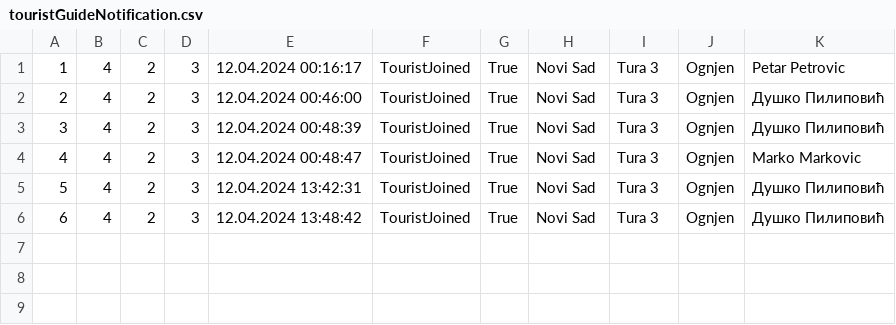
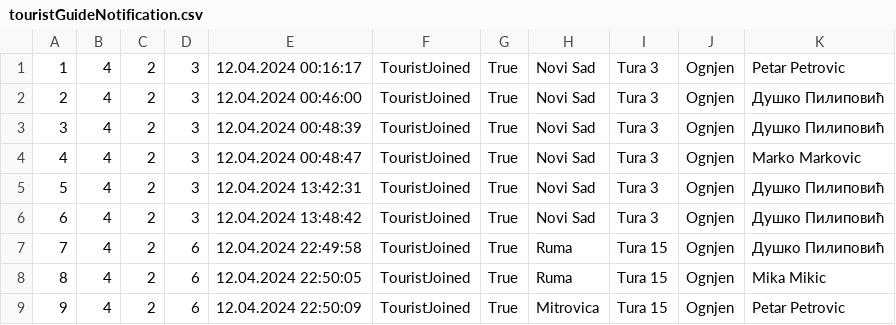
Before and after one commit to marija-djurdjevic/Booking, a CSV file: Resources/Data/touristGuideNotification.csv, drawn as a sheet.

```diff
--- a/Resources/Data/touristGuideNotification.csv
+++ b/Resources/Data/touristGuideNotification.csv
@@ -6 +6,4 @@
 6|4|2|3|12.04.2024 13:48:42|TouristJoined|True|Novi Sad|Tura 3|Ognjen|Душко Пилиповић
+7|4|2|6|12.04.2024 22:49:58|TouristJoined|True|Ruma|Tura 15|Ognjen|Душко Пилиповић
+8|4|2|6|12.04.2024 22:50:05|TouristJoined|True|Ruma|Tura 15|Ognjen|Mika Mikic
+9|4|2|6|12.04.2024 22:50:09|TouristJoined|True|Mitrovica|Tura 15|Ognjen|Petar Petrovic
```
Also changed, not shown: Resources/Data/globalLocations.csv, Resources/Data/livetour.csv, 42 other files.
